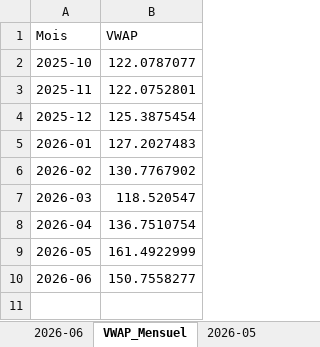
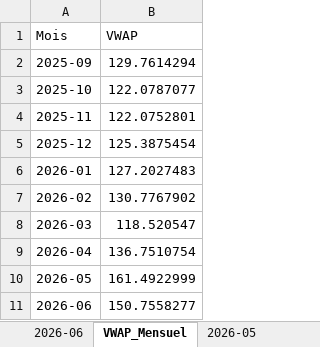
Before and after one commit to projet-in/vwap-nexans, an Excel workbook: Nexans_VWAP.xlsx, sheet VWAP_Mensuel, drawn as a sheet; values as stored, in another font and other column widths than the file's, no borders; the diff names each change by its address in the sheet, - before the commit and + after, or states it on an @@ line.

```diff
--- a/Nexans_VWAP.xlsx (sheet VWAP_Mensuel)
+++ b/Nexans_VWAP.xlsx (sheet VWAP_Mensuel)
+row 2: 2025-09 | 129.7614294
```
Also changed, not shown: other sheet tabs.
